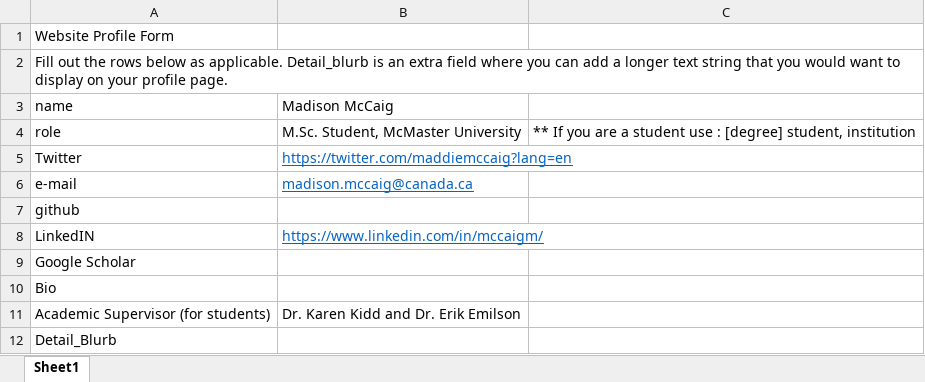
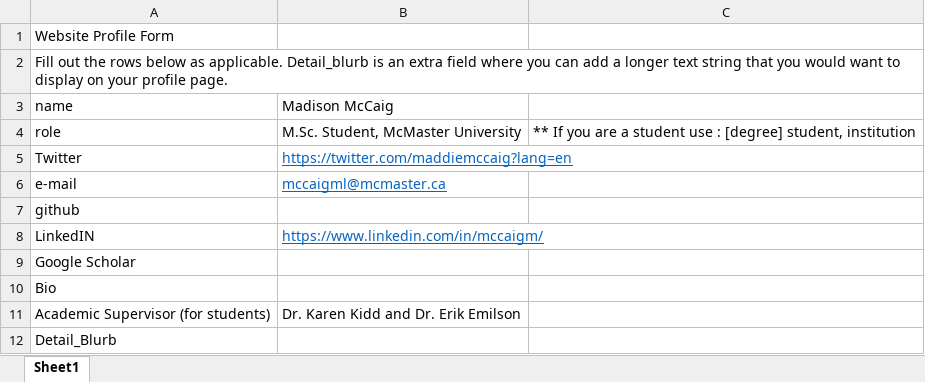
Before and after one commit to GLFC-WET/GLFC-WET.github.io, an Excel workbook: website_content_creation/authors/Madison_McCaig/Author_form_McCaig.xlsx, sheet Sheet1, drawn as a sheet; only a part is shown; values as stored, in another font and other column widths than the file's, no borders; the diff names each change by its address in the sheet, - before the commit and + after, or states it on an @@ line.

```diff
--- a/website_content_creation/authors/Madison_McCaig/Author_form_McCaig.xlsx (sheet Sheet1)
+++ b/website_content_creation/authors/Madison_McCaig/Author_form_McCaig.xlsx (sheet Sheet1)
-B6: madison.mccaig@canada.ca
+B6: mccaigml@mcmaster.ca
```
Also changed, not shown: 2 other files.
